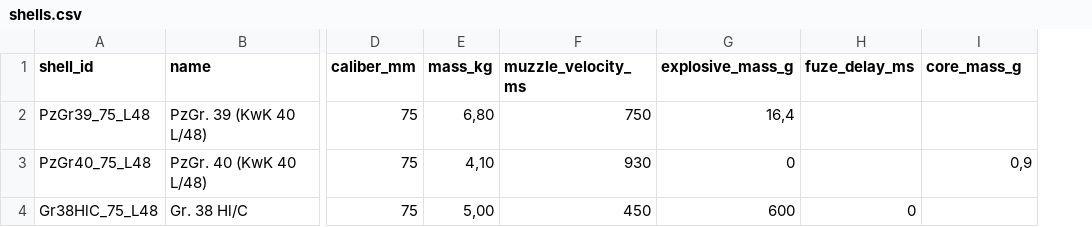
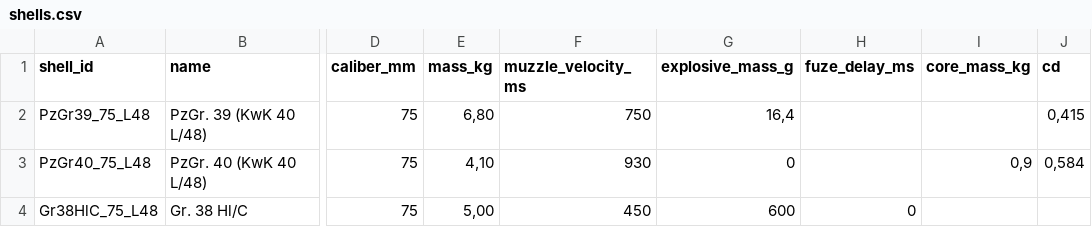
Before and after one commit to jcimbernon-kmo/Simulador-de-Efectos-de-Balistica-Terminal-en-Vehiculos-Blindados, a CSV file: data/shells.csv, drawn as a sheet; only a part is shown, gaps mark what is left out; the diff names each change by its address in the sheet, - before the commit and + after, or states it on an @@ line.

```diff
--- a/data/shells.csv
+++ b/data/shells.csv
+column J (cd), rows 2-3: 0,415 | 0,584
-I1: core_mass_g
+I1: core_mass_kg
```
Also changed, not shown: data/penetration.csv, 3 other files.
